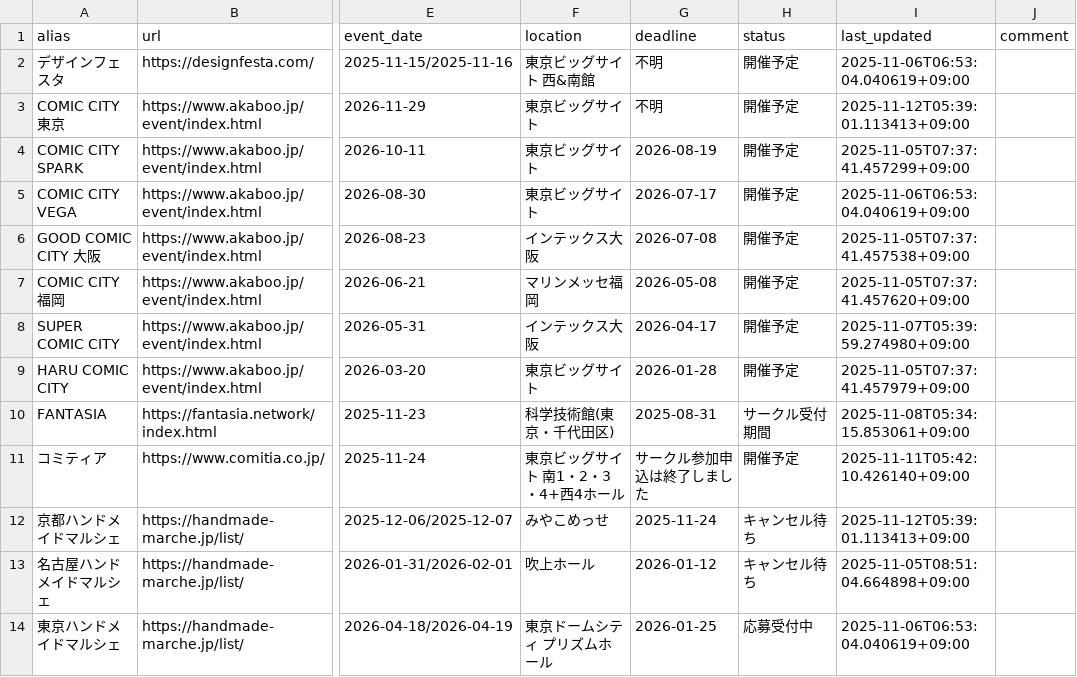
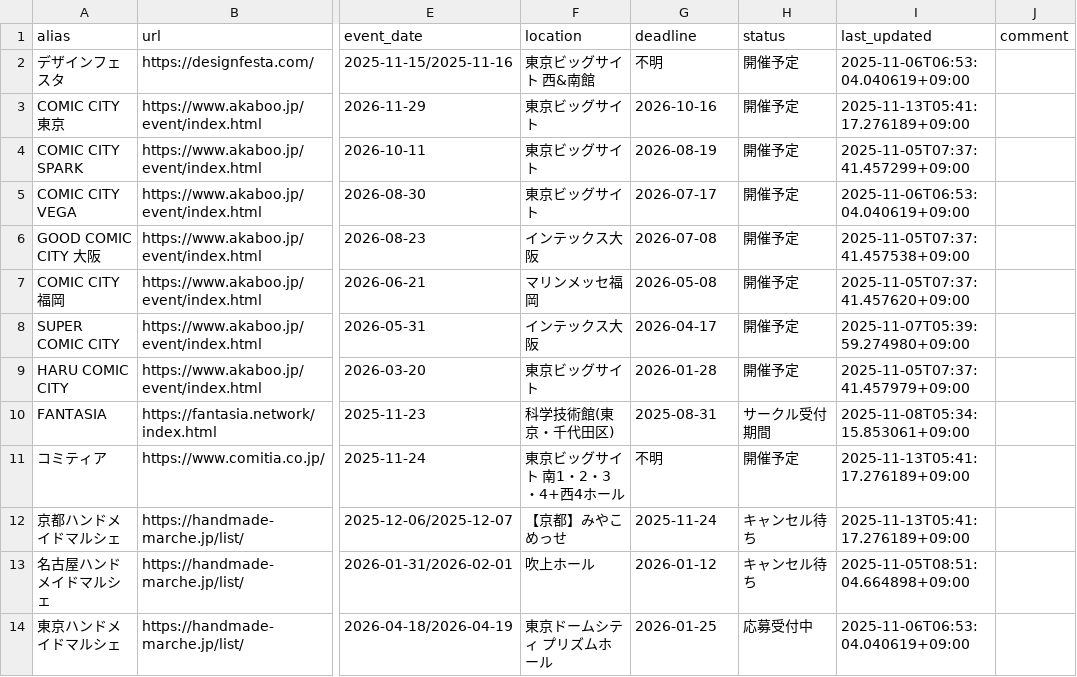
Before and after one commit to fablio-dev/indie-character-calendar, a CSV file: events.csv, drawn as a sheet; only a part is shown, gaps mark what is left out; the diff names each change by its address in the sheet, - before the commit and + after, or states it on an @@ line.

Commit message:
[Bot] イベント情報を自動更新しました

```diff
--- a/events.csv
+++ b/events.csv
-G3 (deadline): 不明
+G3 (deadline): 2026-10-16
-I3 (last_updated): 2025-11-12T05:39:01.113413+09:00
+I3 (last_updated): 2025-11-13T05:41:17.276189+09:00
-G11 (deadline): サークル参加申込は終了しました
+G11 (deadline): 不明
-I11 (last_updated): 2025-11-11T05:42:10.426140+09:00
+I11 (last_updated): 2025-11-13T05:41:17.276189+09:00
-F12 (location): みやこめっせ
+F12 (location): 【京都】みやこめっせ
-I12 (last_updated): 2025-11-12T05:39:01.113413+09:00
+I12 (last_updated): 2025-11-13T05:41:17.276189+09:00
```
